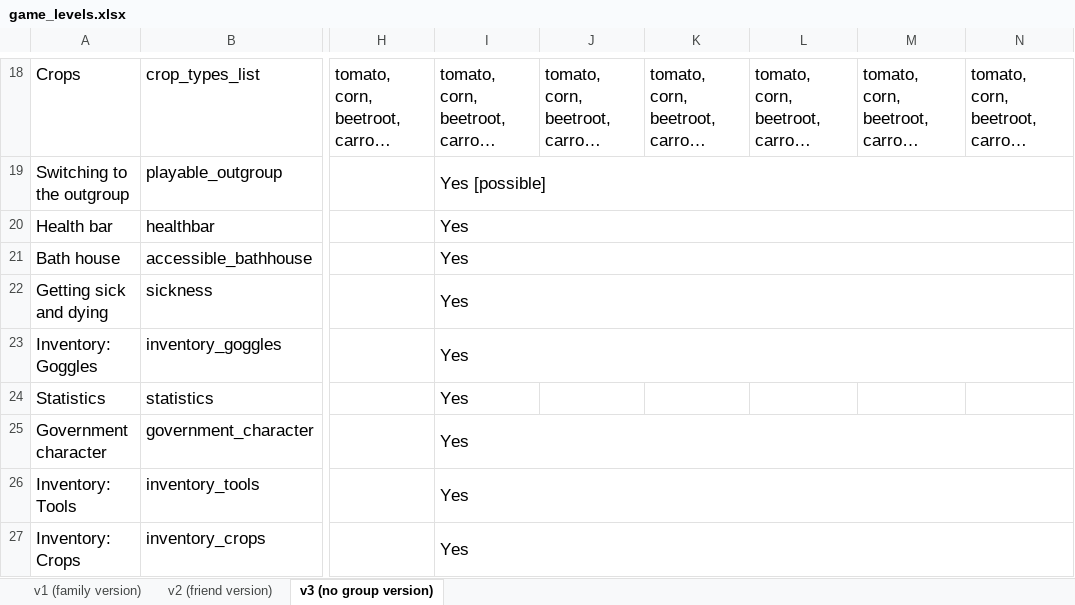
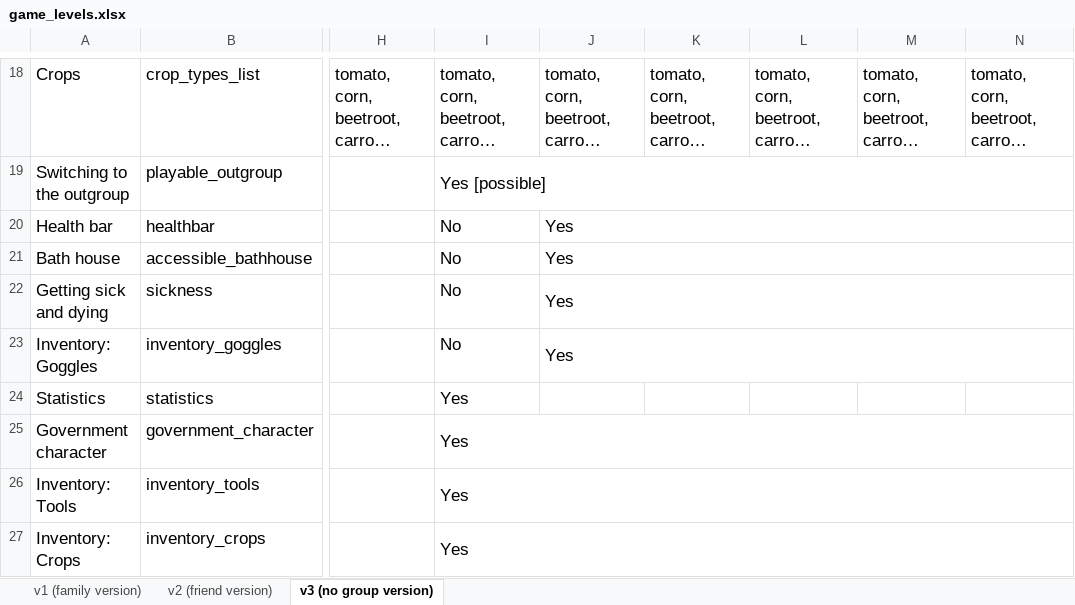
Before and after one commit to sloukit/pydew-valley-uzh-second-study, an Excel workbook: tools/game_levels.xlsx, sheet v3 (no group version), drawn as a sheet; only a part is shown, gaps mark what is left out; long unchanged cells end in …; values as stored, in another font and other column widths than the file's, no borders; charts and pictures not drawn; the diff names each change by its address in the sheet, - before the commit and + after, or states it on an @@ line.

```diff
--- a/tools/game_levels.xlsx (sheet v3 (no group version))
+++ b/tools/game_levels.xlsx (sheet v3 (no group version))
-I20:I23: Yes
+I20:I23: No
-I20:N20 merged
-J20:J23: (empty)
+J20:J23: Yes
+J20:N20 merged
-I21:N21 merged
+J21:N21 merged
-I22:N22 merged
+J22:N22 merged
-I23:N23 merged
+J23:N23 merged
```
Also changed, not shown: sheet v1 (family version), sheet v2 (friend version), 1 other file.
